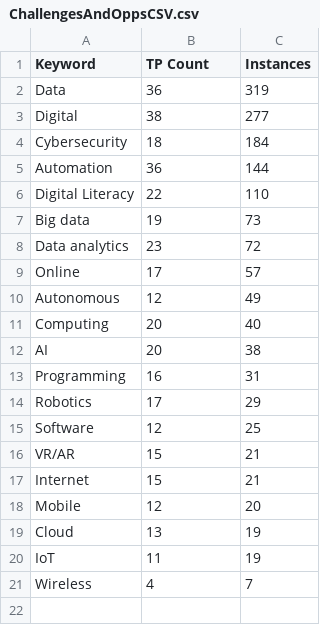
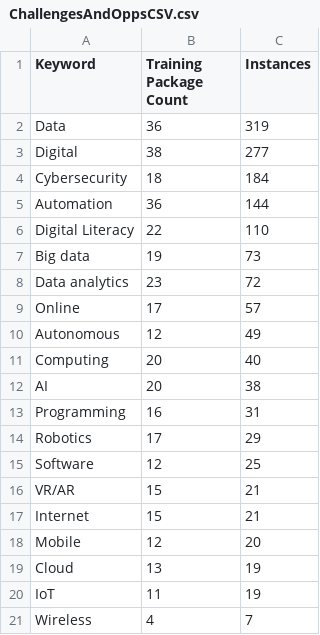
Before and after one commit to dangermonger/skilllevelautomationprobability, a CSV file: ChallengesAndOppsCSV.csv, drawn as a sheet.

Commit message:
Add files via upload

```diff
--- a/ChallengesAndOppsCSV.csv
+++ b/ChallengesAndOppsCSV.csv
@@ -1,2 +1,2 @@
-Keyword,TP Count,Instances
+Keyword,Training Package Count,Instances
 Data,36,319
```
